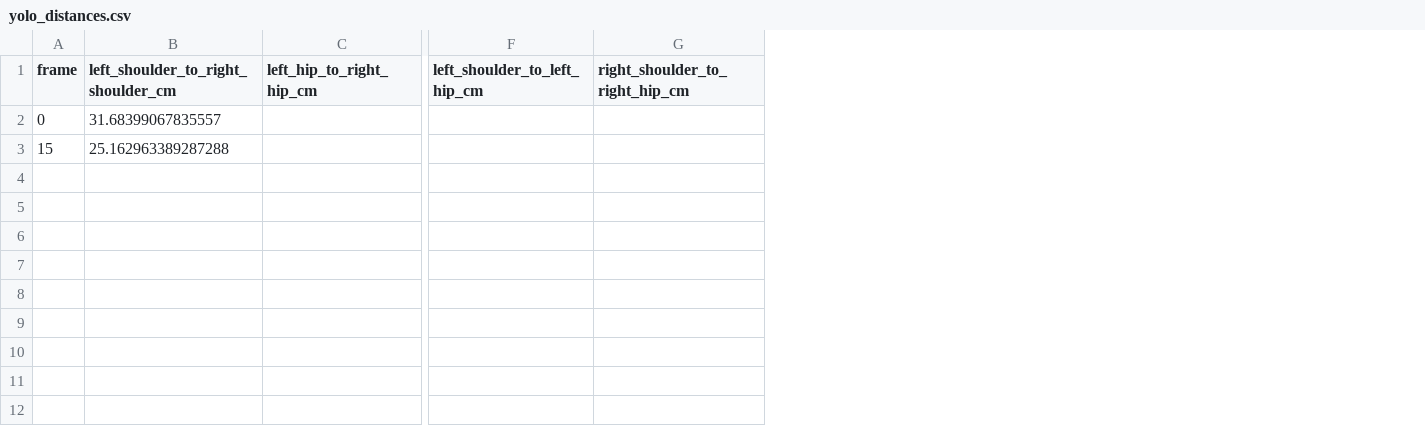
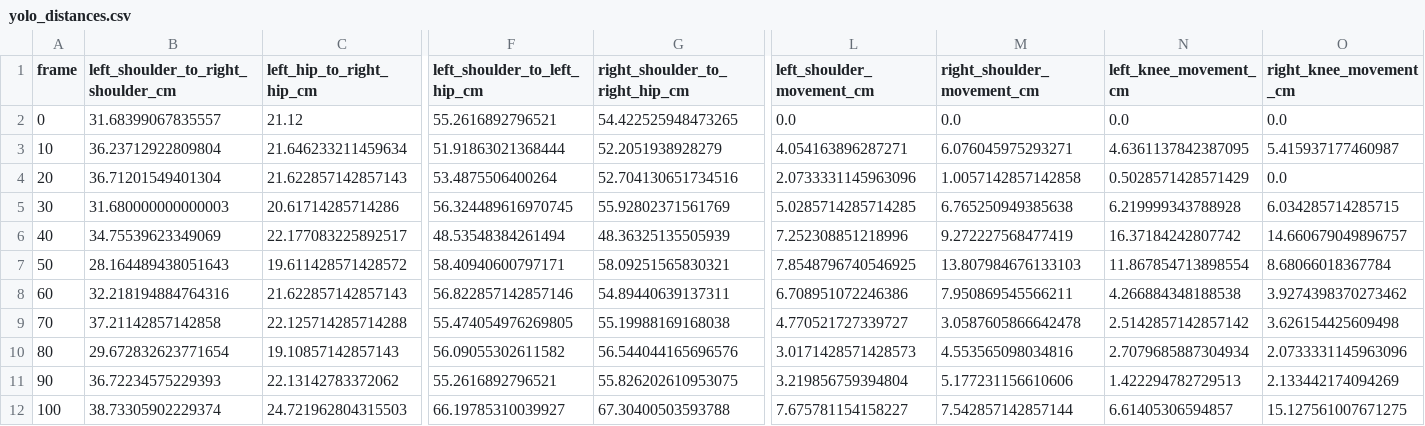
Before and after one commit to nipulyansith/joint-tracking-comparison, a CSV file: output/yolo_distances.csv, drawn as a sheet; only a part is shown, gaps mark what is left out; removed rows and columns are numbered as before the commit, all else as after; rows hold the shown columns only; the diff names each change by its address in the sheet, - before the commit and + after, or states it on an @@ line.

```diff
--- a/output/yolo_distances.csv
+++ b/output/yolo_distances.csv
+column L (left_shoulder_movement_cm), row 2: 0.0
+column M (right_shoulder_movement_cm), row 2: 0.0
+column N (left_knee_movement_cm), row 2: 0.0
+column O (right_knee_movement_cm), row 2: 0.0
-C2 (left_hip_to_right_hip_cm): (empty)
+C2 (left_hip_to_right_hip_cm): 21.12
-F2 (left_shoulder_to_left_hip_cm): (empty)
+F2 (left_shoulder_to_left_hip_cm): 55.2616892796521
-G2 (right_shoulder_to_right_hip_cm): (empty)
+G2 (right_shoulder_to_right_hip_cm): 54.422525948473265
-row 3: 15 | 25.162963389287288
+row 3: 10 | 36.23712922809804 | 21.646233211459634 | 51.91863021368444 | 52.2051938928279 | 4.054163896287271 | 6.076045975293271 | 4.6361137842387095 | 5.415937177460987
+row 4: 20 | 36.71201549401304 | 21.622857142857143 | 53.4875506400264 | 52.704130651734516 | 2.0733331145963096 | 1.0057142857142858 | 0.5028571428571429 | 0.0
+row 5: 30 | 31.680000000000003 | 20.61714285714286 | 56.324489616970745 | 55.92802371561769 | 5.0285714285714285 | 6.765250949385638 | 6.219999343788928 | 6.034285714285715
+row 6: 40 | 34.75539623349069 | 22.177083225892517 | 48.53548384261494 | 48.36325135505939 | 7.252308851218996 | 9.272227568477419 | 16.37184242807742 | 14.660679049896757
+row 7: 50 | 28.164489438051643 | 19.611428571428572 | 58.40940600797171 | 58.09251565830321 | 7.8548796740546925 | 13.807984676133103 | 11.867854713898554 | 8.68066018367784
+row 8: 60 | 32.218194884764316 | 21.622857142857143 | 56.822857142857146 | 54.89440639137311 | 6.708951072246386 | 7.950869545566211 | 4.266884348188538 | 3.9274398370273462
+row 9: 70 | 37.21142857142858 | 22.125714285714288 | 55.474054976269805 | 55.19988169168038 | 4.770521727339727 | 3.0587605866642478 | 2.5142857142857142 | 3.626154425609498
+row 10: 80 | 29.672832623771654 | 19.10857142857143 | 56.09055302611582 | 56.544044165696576 | 3.0171428571428573 | 4.553565098034816 | 2.7079685887304934 | 2.0733331145963096
+row 11: 90 | 36.72234575229393 | 22.13142783372062 | 55.2616892796521 | 55.826202610953075 | 3.219856759394804 | 5.177231156610606 | 1.422294782729513 | 2.133442174094269
+row 12: 100 | 38.73305902229374 | 24.721962804315503 | 66.19785310039927 | 67.30400503593788 | 7.675781154158227 | 7.542857142857144 | 6.61405306594857 | 15.127561007671275
```
Also changed, not shown: ground_truth_distances.csv, joints_coordinates_test.csv, 20 other files.
